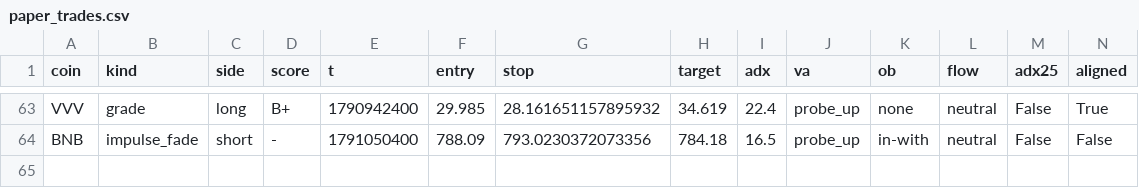
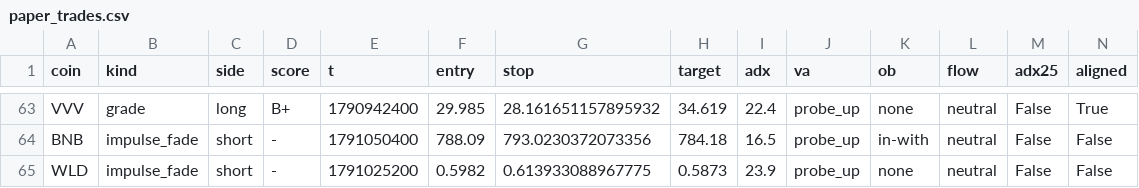
Before and after one commit to pleeb756/Setup-grader-alerts-, a CSV file: paper_trades.csv, drawn as a sheet; only a part is shown, gaps mark what is left out; rows hold the shown columns only; the diff names each change by its address in the sheet, - before the commit and + after, or states it on an @@ line.

```diff
--- a/paper_trades.csv
+++ b/paper_trades.csv
+row 65: WLD | impulse_fade | short | - | 1791025200 | 0.5982 | 0.613933088967775 | 0.5873 | 23.9 | probe_up | none | neutral | False | False
```
Also changed, not shown: alerts_log.csv, outcomes.csv, 5 other files.
